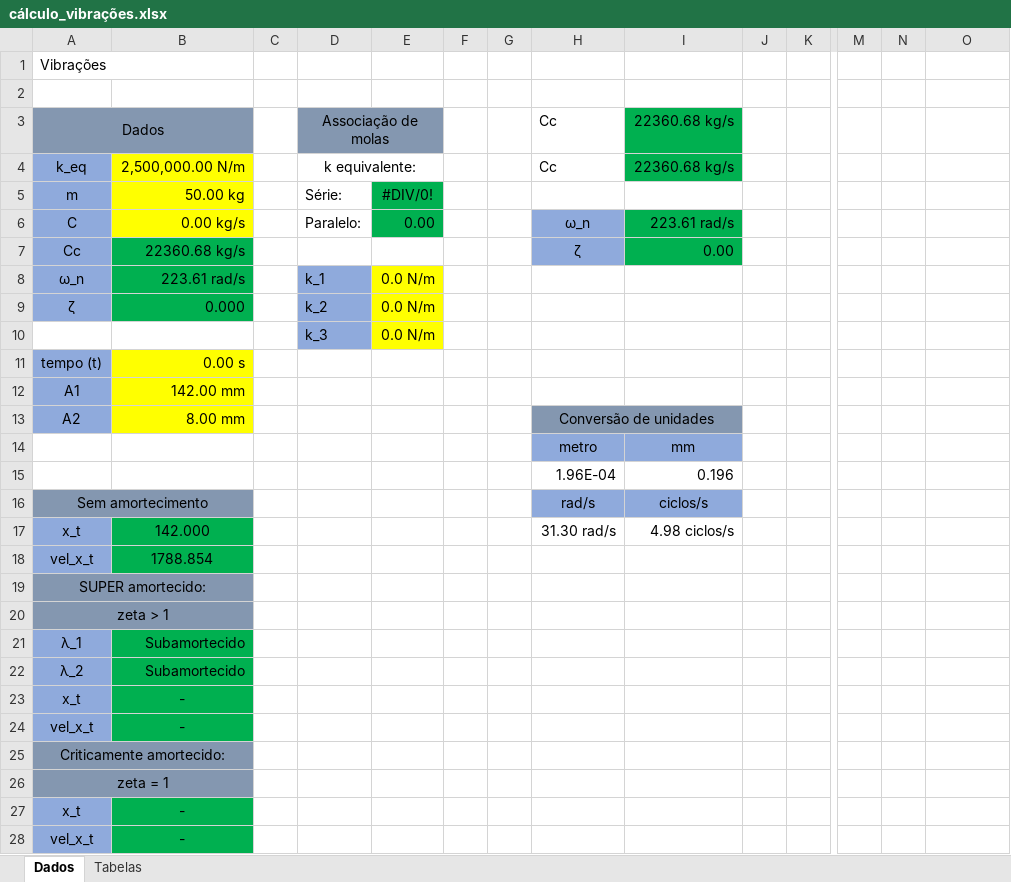
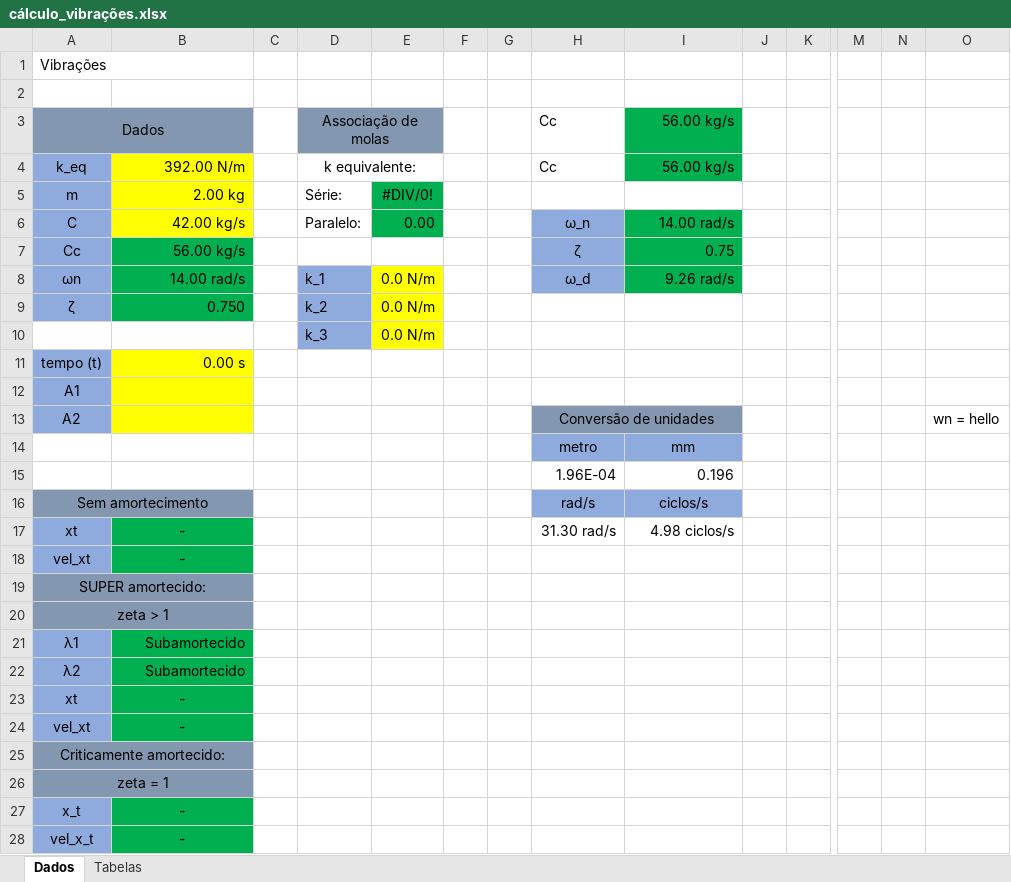
Before and after one commit to crazytelli/latex, an Excel workbook: Vibrações/cálculo_vibrações.xlsx, sheet Dados, drawn as a sheet; only a part is shown, gaps mark what is left out; values as stored, in another font and other column widths than the file's, no borders; charts and pictures not drawn; removed rows and columns are numbered as before the commit, all else as after; rows hold the shown columns only; the diff names each change by its address in the sheet, - before the commit and + after, or states it on an @@ line.

Commit message:
edição vibrações

```diff
--- a/Vibrações/cálculo_vibrações.xlsx (sheet Dados)
+++ b/Vibrações/cálculo_vibrações.xlsx (sheet Dados)
-I3:I4: 22360.68 kg/s
+I3:I4: 56.00 kg/s
-B4: 2,500,000.00 N/m
+B4: 392.00 N/m
-B5: 50.00 kg
+B5: 2.00 kg
-B6: 0.00 kg/s
+B6: 42.00 kg/s
-I6: 223.61 rad/s
+I6: 14.00 rad/s
-B7: 22360.68 kg/s
+B7: 56.00 kg/s
-I7: 0.00
+I7: 0.75
-row 8: ω_n | 223.61 rad/s |  | k_1 | 0.0 N/m
+row 8: ωn | 14.00 rad/s |  | k_1 | 0.0 N/m |  |  | ω_d | 9.26 rad/s
-B9: 0.000
+B9: 0.750
-B12: 142.00 mm
+B12: (empty)
-B13: 8.00 mm
+B13: (empty)
-O13: (empty)
+O13: wn = hello
-A17: x_t
+A17: xt
-B17: 142.000
+B17: -
-row 18: vel_x_t | 1788.854
+row 18: vel_xt | -
-A21: λ_1
+A21: λ1
-A22: λ_2
+A22: λ2
-A23: x_t
+A23: xt
-A24: vel_x_t
+A24: vel_xt
```
Also changed, not shown: charts or pictures, 2 other files.
